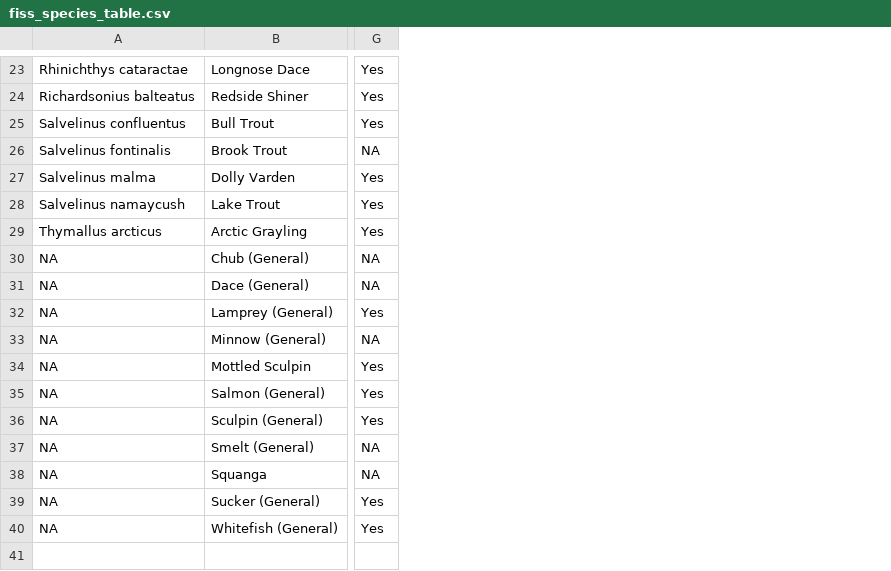
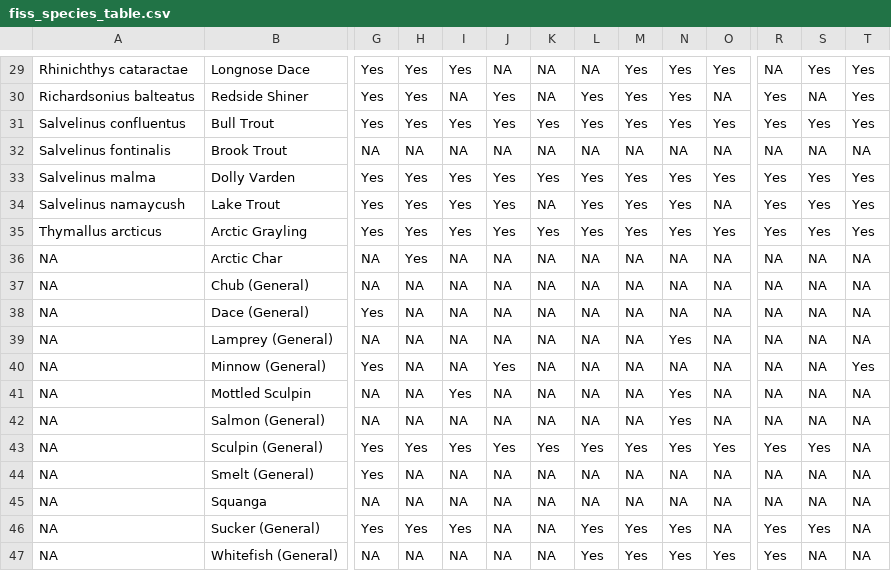
Before and after one commit to NewGraphEnvironment/fish_passage_peace_2025_reporting, a CSV file: data/inputs_extracted/fiss_species_table.csv, drawn as a sheet; only a part is shown, gaps mark what is left out; addresses are those after the commit; rows hold the shown columns only; the diff covers the shown part only; the diff names each change by its address in the sheet, - before the commit and + after, or states it on an @@ line.

```diff
--- a/data/inputs_extracted/fiss_species_table.csv
+++ b/data/inputs_extracted/fiss_species_table.csv
+column H, rows 29-35: Yes | Yes | Yes | NA | Yes | Yes | Yes; rows 37-47: NA | NA | NA | NA | NA | NA | Yes | NA | NA | Yes | NA
+column I, rows 29-35: Yes | NA | Yes | NA | Yes | Yes | Yes; rows 37-47: NA | NA | NA | NA | Yes | NA | Yes | NA | NA | Yes | NA
+column J, rows 29-35: NA | Yes | Yes | NA | Yes | Yes | Yes; rows 37-47: NA | NA | NA | Yes | NA | NA | Yes | NA | NA | NA | NA
+column K, rows 29-35: NA | NA | Yes | NA | Yes | NA | Yes; rows 37-47: NA | NA | NA | NA | NA | NA | Yes | NA | NA | NA | NA
+column L, rows 29-35: NA | Yes | Yes | NA | Yes | Yes | Yes; rows 37-47: NA | NA | NA | NA | NA | NA | Yes | NA | NA | Yes | Yes
+column M, rows 29-35: Yes | Yes | Yes | NA | Yes | Yes | Yes; rows 37-47: NA | NA | NA | NA | NA | NA | Yes | NA | NA | Yes | Yes
+column N, rows 29-35: Yes | Yes | Yes | NA | Yes | Yes | Yes; rows 37-47: NA | NA | Yes | NA | Yes | Yes | Yes | NA | NA | Yes | Yes
+column O, rows 29-35: Yes | NA | Yes | NA | Yes | NA | Yes; rows 37-47: NA | NA | NA | NA | NA | NA | Yes | NA | NA | NA | Yes
+column R, rows 29-35: NA | Yes | Yes | NA | Yes | Yes | Yes; rows 37-47: NA | NA | NA | NA | NA | NA | Yes | NA | NA | Yes | Yes
+column S, rows 29-35: Yes | NA | Yes | NA | Yes | Yes | Yes; rows 37-47: NA | NA | NA | NA | NA | NA | Yes | NA | NA | Yes | NA
+column T, rows 29-35: Yes | Yes | Yes | NA | Yes | Yes | Yes; rows 37-47: NA | NA | NA | Yes | NA | NA | NA | NA | NA | NA | NA
+row 36: NA | Arctic Char | NA | Yes | NA | NA | NA | NA | NA | NA | NA | NA | NA | NA
-G38: NA
+G38: Yes
-G39: Yes
+G39: NA
-G40: NA
+G40: Yes
-G41:G42: Yes
+G41:G42: NA
-G44: NA
+G44: Yes
-G47: Yes
+G47: NA
```
Also changed, not shown: 6 added rows and 4 edited cells elsewhere in this file, 11 other files.
